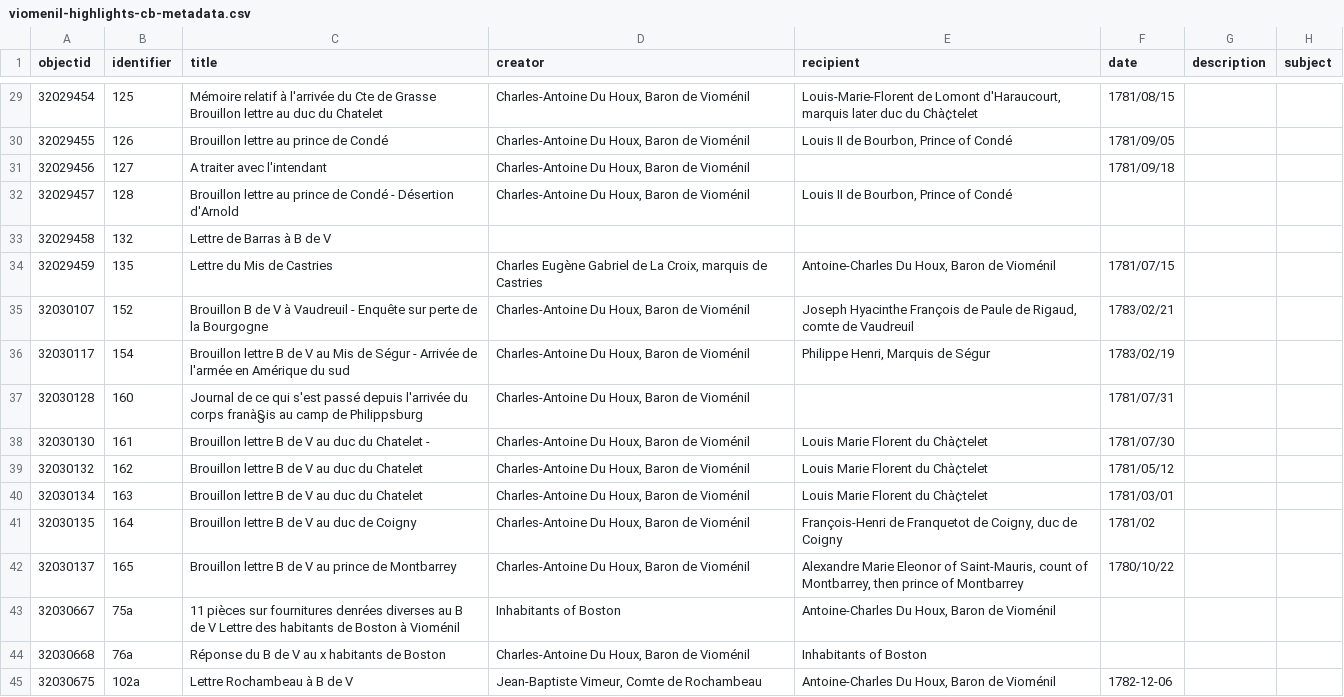
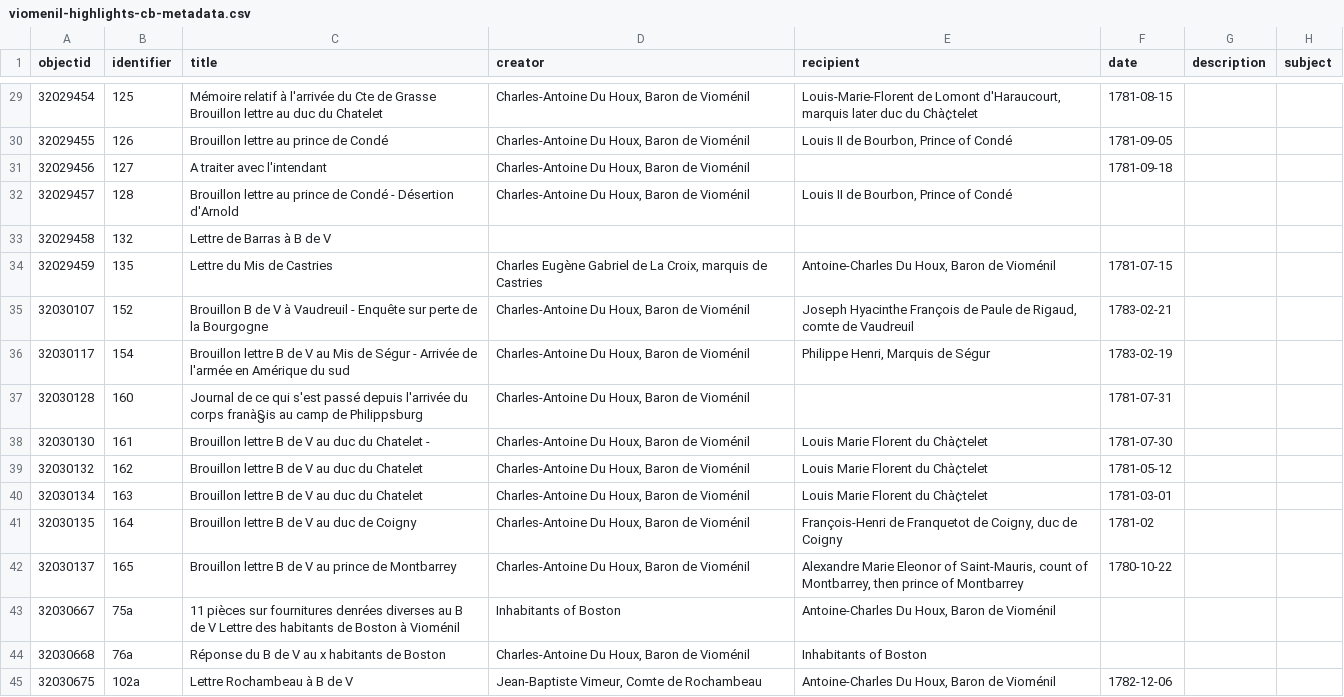
Before and after one commit to almontg/viomenilpapers, a CSV file: _data/viomenil-highlights-cb-metadata.csv, drawn as a sheet; only a part is shown, gaps mark what is left out; the diff covers the shown part only; the diff names each change by its address in the sheet, - before the commit and + after, or states it on an @@ line.

```diff
--- a/_data/viomenil-highlights-cb-metadata.csv
+++ b/_data/viomenil-highlights-cb-metadata.csv
-F29 (date): 1781/08/15
+F29 (date): 1781-08-15
-F30 (date): 1781/09/05
+F30 (date): 1781-09-05
-F31 (date): 1781/09/18
+F31 (date): 1781-09-18
-F34 (date): 1781/07/15
+F34 (date): 1781-07-15
-F35 (date): 1783/02/21
+F35 (date): 1783-02-21
-F36 (date): 1783/02/19
+F36 (date): 1783-02-19
-F37 (date): 1781/07/31
+F37 (date): 1781-07-31
-F38 (date): 1781/07/30
+F38 (date): 1781-07-30
-F39 (date): 1781/05/12
+F39 (date): 1781-05-12
-F40 (date): 1781/03/01
+F40 (date): 1781-03-01
-F41 (date): 1781/02
+F41 (date): 1781-02
-F42 (date): 1780/10/22
+F42 (date): 1780-10-22
```
Also changed, not shown: 38 edited cells elsewhere in this file, _data/config-metadata.csv, 2 other files.
